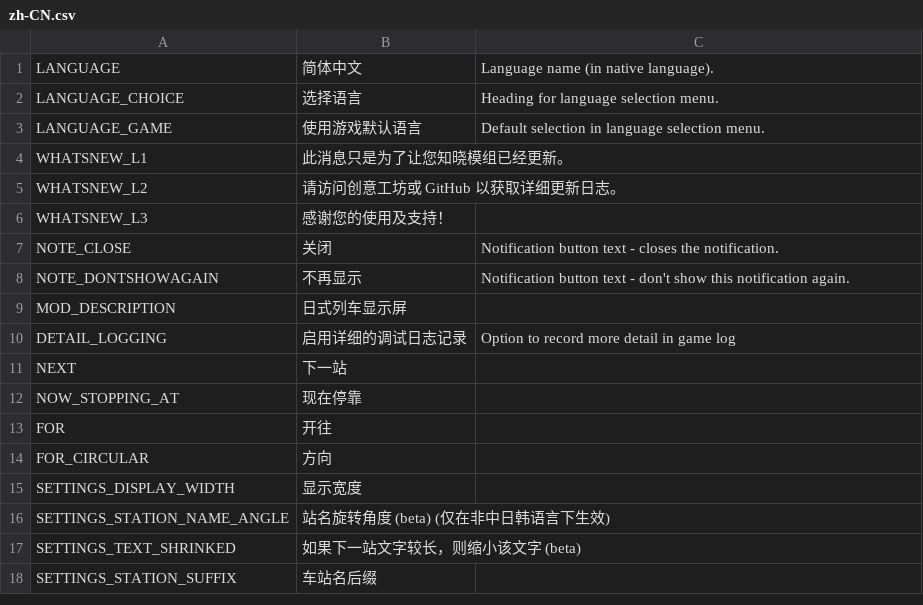
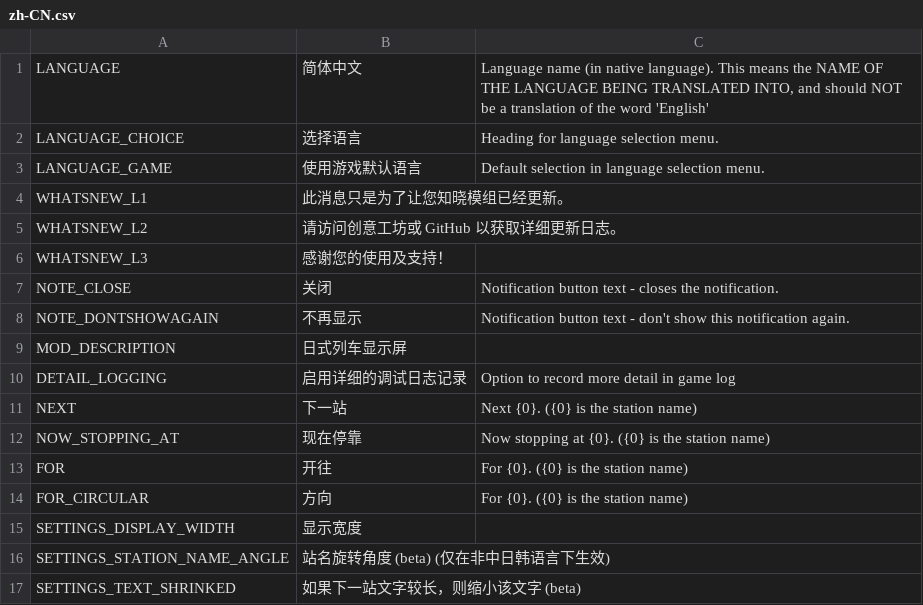
Before and after one commit to will258012/TrainDisplayUpdated, a CSV file: TrainDisplay/Translations/zh-CN.csv, drawn as a sheet; only a part is shown; the shorter side is filled out with more unchanged rows; the diff names each change by its address in the sheet, - before the commit and + after, or states it on an @@ line.

```diff
--- a/TrainDisplay/Translations/zh-CN.csv
+++ b/TrainDisplay/Translations/zh-CN.csv
-C1: …native language).
+C1: …native language). This means the NAME OF THE LANGUAGE BEING TRANSLATED INTO, and should NOT be a translation of the word 'English'
-C11: (empty)
+C11: Next {0}. ({0} is the station name)
-C12: (empty)
+C12: Now stopping at {0}. ({0} is the station name)
-C13:C14: (empty)
+C13:C14: For {0}. ({0} is the station name)
```
Also changed, not shown: TrainDisplay/Translations/de-DE.csv, TrainDisplay/Translations/ko-KR.csv, 5 other files.
